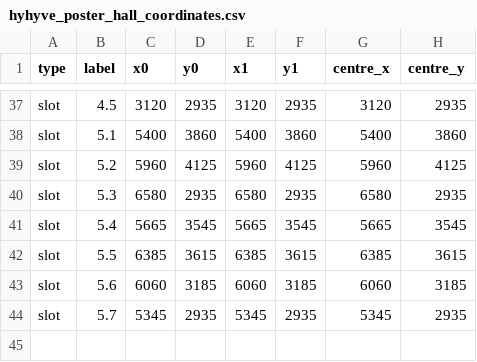
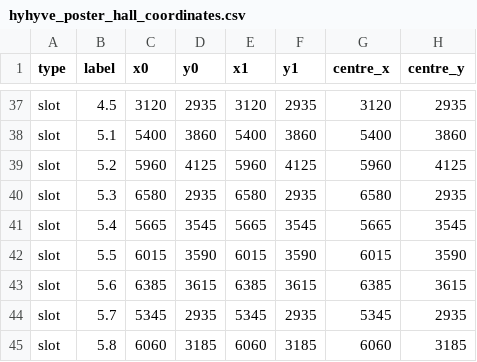
Before and after one commit to reneehlozek/CASCA_hyhyve, a CSV file: hyhyve_poster_hall_coordinates.csv, drawn as a sheet; only a part is shown, gaps mark what is left out.

```diff
--- a/hyhyve_poster_hall_coordinates.csv
+++ b/hyhyve_poster_hall_coordinates.csv
@@ -41,4 +41,5 @@ slot,5.3,6580,2935,6580,2935,6580,2935
 slot,5.4,5665,3545,5665,3545,5665,3545
-slot,5.5,6385,3615,6385,3615,6385,3615
-slot,5.6,6060,3185,6060,3185,6060,3185
+slot,5.5,6015,3590,6015,3590,6015,3590
+slot,5.6,6385,3615,6385,3615,6385,3615
 slot,5.7,5345,2935,5345,2935,5345,2935
+slot,5.8,6060,3185,6060,3185,6060,3185
```
Also changed, not shown: posters_ERS.csv, 3 other files.
